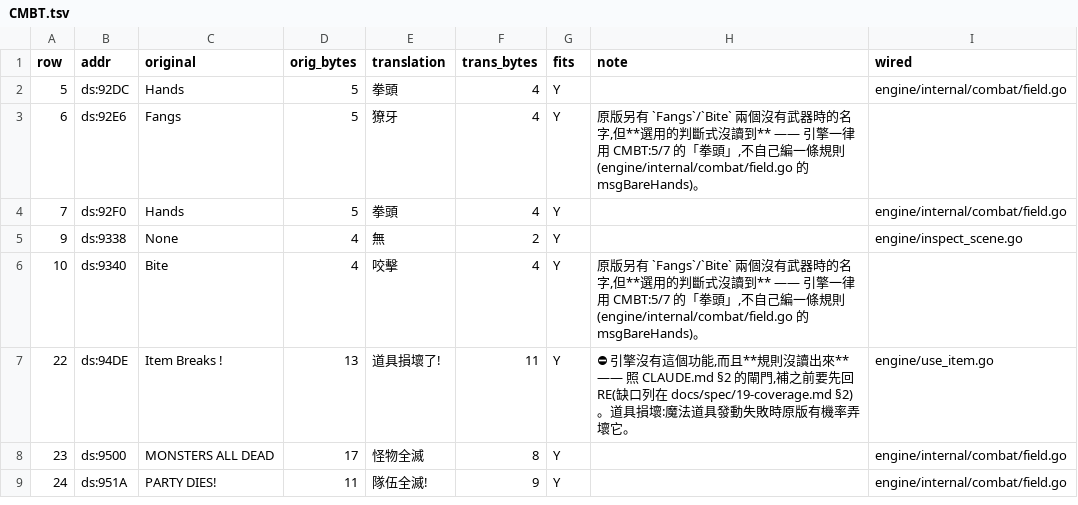
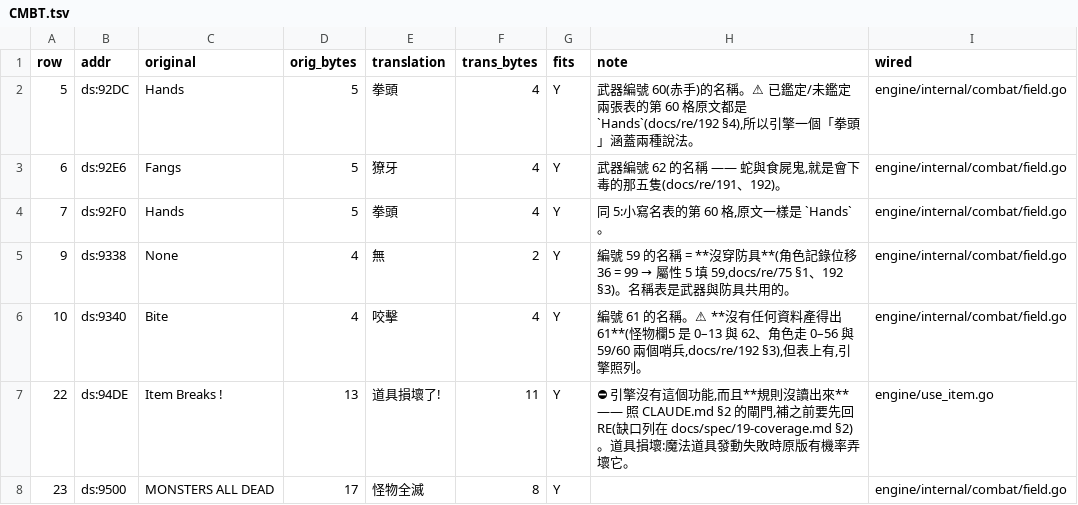
Before and after one commit to wicanr2/shard_of_spring_cht, a TSV file: translations/module-text/CMBT.tsv, drawn as a sheet; only a part is shown; the shorter side is filled out with more unchanged rows.

Commit message:
re/192:武器編號 59–62 = None/Hands/Bite/Fangs(查表,不是規則)
CMBT:6/10 的「選用規則未讀」其實不是規則問題:名稱陣列基底在 0x135A3
(`bx = 屬性4 × 4 + 7494h`),0x10463 手工補的四格代回去就是 59–62。
57 筆的 ITEMS.DAT 之外、DIM 63 格之內,哨兵挑在陣列內資料外。

62 = Fangs,正是 re/191 的中毒名單那五隻 —— 兩篇從不同碼段互相印證。
59 = None 是**防具**那一格的哨兵(re/75 §1:位移 36 = 99 → 屬性 5 填 59),
名稱表是武器與防具共用的。只有 61 Bite 找不到來源。

順帶讀到 0x135B4 的隊員分支:查 MID$(記錄, 74+背包格號, 1),已鑑定印名稱欄、
未鑑定印小寫名欄 —— 位移 74–83 已辨識旗標的第四個消費端。引擎還沒分,
列成 worklist E10。

訂正三條(進 CONTEXT 的推翻表):
- re/75「哨兵那兩格讀出來是空的」—— 資料檔沒有第 59 筆推不出陣列第 59 格是空的
- CMBT:9 `None` 不是狀態欄的「無」,inspect_scene 那個常數從沒被用過,移除
- 這一輪先寫了一支與 tools/ida/find_disp.py 功能重複的工具才發現它早就在,
  三十秒檢查的 grep tools/ 沒有執行;新寫的那支已刪除

F3:351 / 381。

```diff
--- a/translations/module-text/CMBT.tsv
+++ b/translations/module-text/CMBT.tsv
@@ -1,7 +1,7 @@
 row	addr	original	orig_bytes	translation	trans_bytes	fits	note	wired
-5	ds:92DC	Hands	5	拳頭	4	Y		engine/internal/combat/field.go
-6	ds:92E6	Fangs	5	獠牙	4	Y	原版另有 `Fangs`/`Bite` 兩個沒有武器時的名字,但**選用的判斷式沒讀到** —— 引擎一律用 CMBT:5/7 的「拳頭」,不自己編一條規則(engine/internal/combat/field.go 的 msgBareHands)。	
-7	ds:92F0	Hands	5	拳頭	4	Y		engine/internal/combat/field.go
-9	ds:9338	None	4	無	2	Y		engine/inspect_scene.go
-10	ds:9340	Bite	4	咬擊	4	Y	原版另有 `Fangs`/`Bite` 兩個沒有武器時的名字,但**選用的判斷式沒讀到** —— 引擎一律用 CMBT:5/7 的「拳頭」,不自己編一條規則(engine/internal/combat/field.go 的 msgBareHands)。	
+5	ds:92DC	Hands	5	拳頭	4	Y	武器編號 60(赤手)的名稱。⚠ 已鑑定/未鑑定兩張表的第 60 格原文都是 `Hands`(docs/re/192 §4),所以引擎一個「拳頭」涵蓋兩種說法。	engine/internal/combat/field.go
+6	ds:92E6	Fangs	5	獠牙	4	Y	武器編號 62 的名稱 —— 蛇與食屍鬼,就是會下毒的那五隻(docs/re/191、192)。	engine/internal/combat/field.go
+7	ds:92F0	Hands	5	拳頭	4	Y	同 5:小寫名表的第 60 格,原文一樣是 `Hands`。	engine/internal/combat/field.go
+9	ds:9338	None	4	無	2	Y	編號 59 的名稱 = **沒穿防具**(角色記錄位移 36 = 99 → 屬性 5 填 59,docs/re/75 §1、192 §3)。名稱表是武器與防具共用的。	engine/internal/combat/field.go
+10	ds:9340	Bite	4	咬擊	4	Y	編號 61 的名稱。⚠ **沒有任何資料產得出 61**(怪物欄5 是 0–13 與 62、角色走 0–56 與 59/60 兩個哨兵,docs/re/192 §3),但表上有,引擎照列。	engine/internal/combat/field.go
 22	ds:94DE	Item Breaks !	13	道具損壞了!	11	Y	⛔ 引擎沒有這個功能,而且**規則沒讀出來** —— 照 CLAUDE.md §2 的閘門,補之前要先回 RE(缺口列在 docs/spec/19-coverage.md §2)。道具損壞:魔法道具發動失敗時原版有機率弄壞它。	engine/use_item.go
```
Also changed, not shown: 8 other files.
